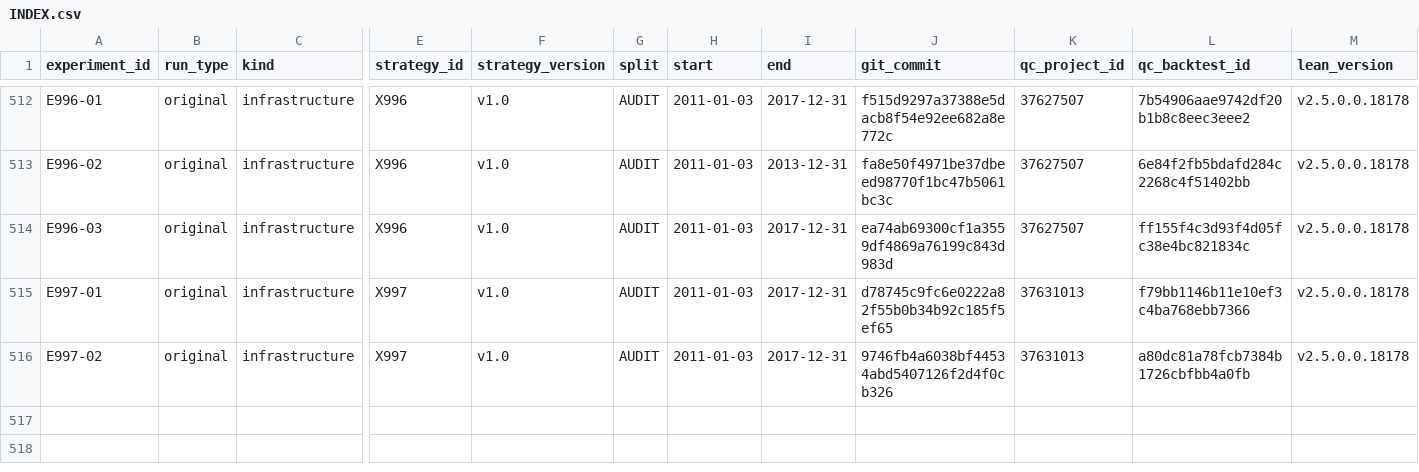
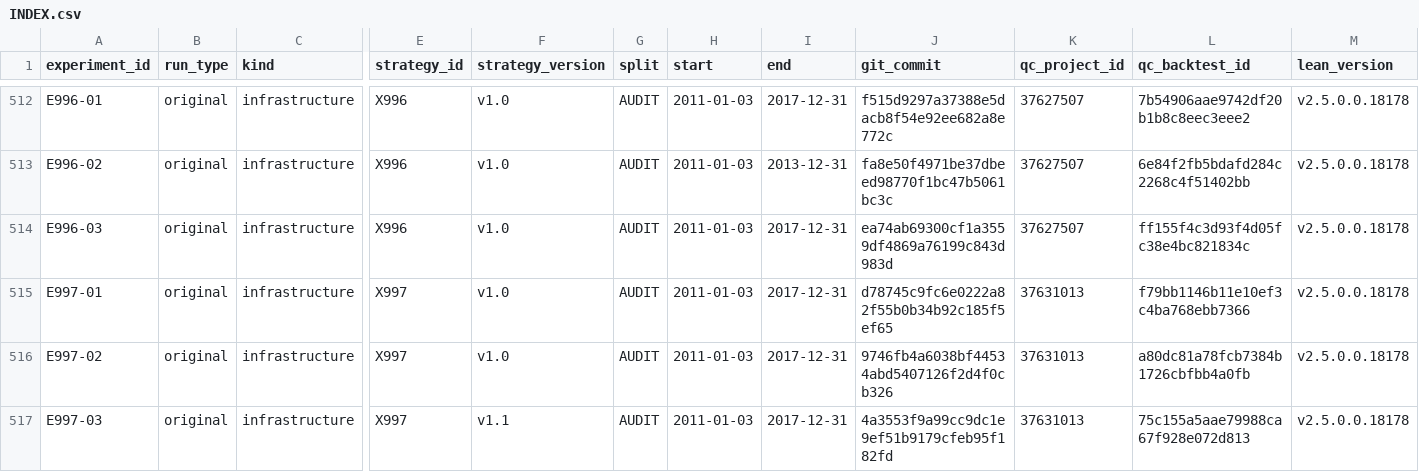
Before and after one commit to CohenMatan/quant-trading-research, a CSV file: experiments/INDEX.csv, drawn as a sheet; only a part is shown, gaps mark what is left out; rows hold the shown columns only; the diff names each change by its address in the sheet, - before the commit and + after, or states it on an @@ line.

```diff
--- a/experiments/INDEX.csv
+++ b/experiments/INDEX.csv
+row 517: E997-03 | original | infrastructure | X997 | v1.1 | AUDIT | 2011-01-03 | 2017-12-31 | 4a3553f9a99cc9dc1e9ef51b9179cfeb95f182fd | 37631013 | 75c155a5aae79988ca67f928e072d813 | v2.5.0.0.18178
```
Also changed, not shown: 8 other files.
